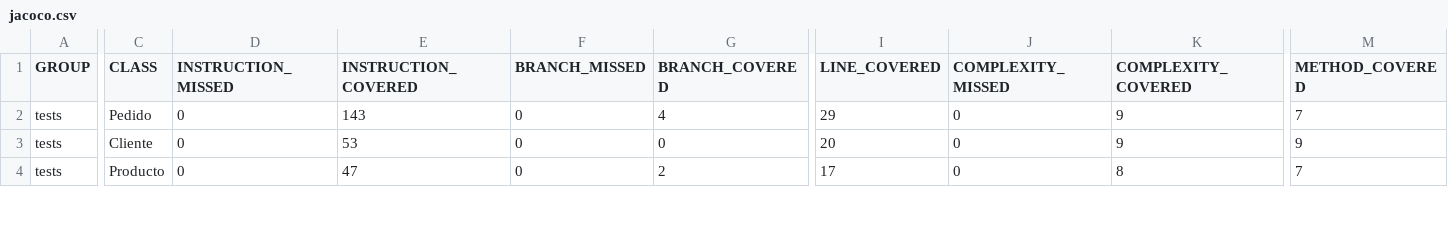
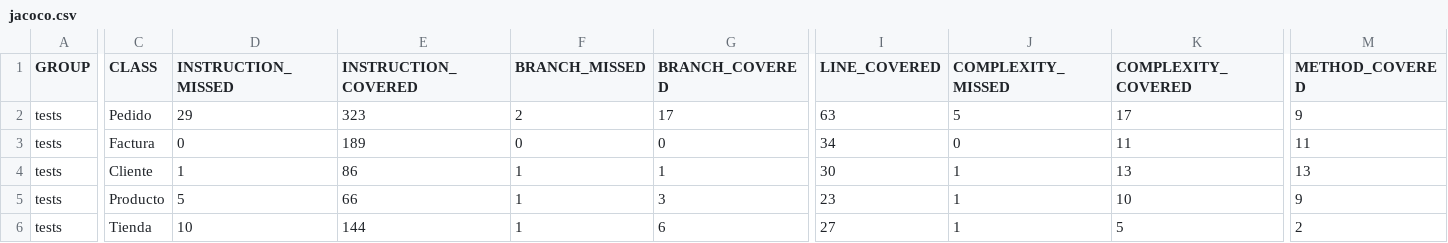
Before and after one commit to TheWarriorDark/Sistema-de-Gestion-de-Pedidos-FINAL, a CSV file: entornos/target/site/jacoco/jacoco.csv, drawn as a sheet; only a part is shown, gaps mark what is left out; addresses are those after the commit; rows hold the shown columns only; the diff covers the shown part only; the diff names each change by its address in the sheet, - before the commit and + after, or states it on an @@ line.

```diff
--- a/entornos/target/site/jacoco/jacoco.csv
+++ b/entornos/target/site/jacoco/jacoco.csv
-D2 (INSTRUCTION_MISSED): 0
+D2 (INSTRUCTION_MISSED): 29
-E2 (INSTRUCTION_COVERED): 143
+E2 (INSTRUCTION_COVERED): 323
-F2 (BRANCH_MISSED): 0
+F2 (BRANCH_MISSED): 2
-G2 (BRANCH_COVERED): 4
+G2 (BRANCH_COVERED): 17
-I2 (LINE_COVERED): 29
+I2 (LINE_COVERED): 63
-J2 (COMPLEXITY_MISSED): 0
+J2 (COMPLEXITY_MISSED): 5
-K2 (COMPLEXITY_COVERED): 9
+K2 (COMPLEXITY_COVERED): 17
-M2 (METHOD_COVERED): 7
+M2 (METHOD_COVERED): 9
+row 3: tests | Factura | 0 | 189 | 0 | 0 | 34 | 0 | 11 | 11
-D4 (INSTRUCTION_MISSED): 0
+D4 (INSTRUCTION_MISSED): 1
-E4 (INSTRUCTION_COVERED): 53
+E4 (INSTRUCTION_COVERED): 86
-F4:F5 (BRANCH_MISSED): 0
+F4:F5 (BRANCH_MISSED): 1
-G4 (BRANCH_COVERED): 0
+G4 (BRANCH_COVERED): 1
-I4 (LINE_COVERED): 20
+I4 (LINE_COVERED): 30
-J4:J5 (COMPLEXITY_MISSED): 0
+J4:J5 (COMPLEXITY_MISSED): 1
-K4 (COMPLEXITY_COVERED): 9
+K4 (COMPLEXITY_COVERED): 13
-M4 (METHOD_COVERED): 9
+M4 (METHOD_COVERED): 13
-D5 (INSTRUCTION_MISSED): 0
+D5 (INSTRUCTION_MISSED): 5
-E5 (INSTRUCTION_COVERED): 47
+E5 (INSTRUCTION_COVERED): 66
-G5 (BRANCH_COVERED): 2
+G5 (BRANCH_COVERED): 3
-I5 (LINE_COVERED): 17
+I5 (LINE_COVERED): 23
-K5 (COMPLEXITY_COVERED): 8
+K5 (COMPLEXITY_COVERED): 10
-M5 (METHOD_COVERED): 7
+M5 (METHOD_COVERED): 9
+row 6: tests | Tienda | 10 | 144 | 1 | 6 | 27 | 1 | 5 | 2
```
Also changed, not shown: 28 edited cells elsewhere in this file, 53 other files.
